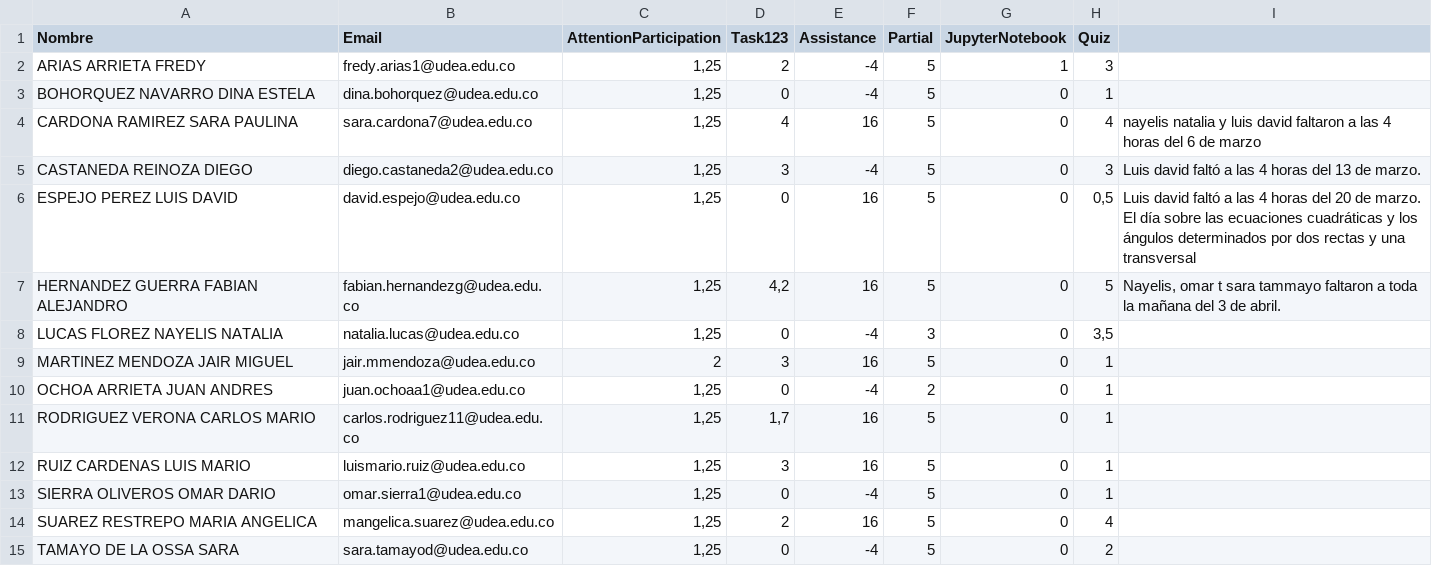
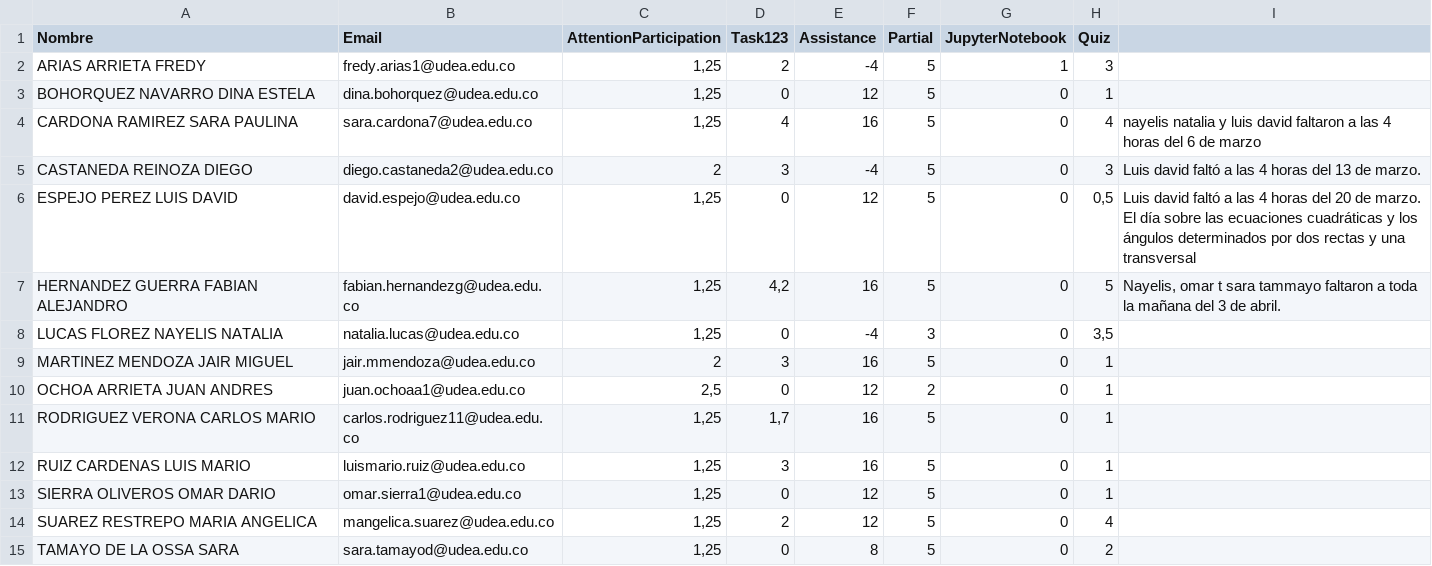
Before and after one commit to marco-canas/groups_list, a CSV file: seminario_didactica_aritmetica.csv, drawn as a sheet.

Commit message:
notas de seminario preliminares

```diff
--- a/seminario_didactica_aritmetica.csv
+++ b/seminario_didactica_aritmetica.csv
@@ -2,6 +2,6 @@ Nombre,Email,AttentionParticipation,Task123,Assistance,Partial,JupyterNotebook,Q
 ARIAS ARRIETA FREDY,fredy.arias1@udea.edu.co,"1,25",2,-4,5,1,3,
-BOHORQUEZ NAVARRO DINA ESTELA,dina.bohorquez@udea.edu.co,"1,25",0,-4,5,0,1,
+BOHORQUEZ NAVARRO DINA ESTELA,dina.bohorquez@udea.edu.co,"1,25",0,12,5,0,1,
 CARDONA RAMIREZ SARA PAULINA,sara.cardona7@udea.edu.co,"1,25",4,16,5,0,4,nayelis natalia y luis david faltaron a las 4 horas del 6 de marzo
-CASTANEDA REINOZA DIEGO,diego.castaneda2@udea.edu.co,"1,25",3,-4,5,0,3,Luis david faltó a las 4 horas del 13 de marzo.
-ESPEJO PEREZ LUIS DAVID,david.espejo@udea.edu.co,"1,25",0,16,5,0,"0,5",Luis david faltó a las 4 horas del 20 de marzo. El día sobre las ecuaciones cuadráticas y los ángulos determinados por dos rectas y una transversal
+CASTANEDA REINOZA DIEGO,diego.castaneda2@udea.edu.co,2,3,-4,5,0,3,Luis david faltó a las 4 horas del 13 de marzo.
+ESPEJO PEREZ LUIS DAVID,david.espejo@udea.edu.co,"1,25",0,12,5,0,"0,5",Luis david faltó a las 4 horas del 20 de marzo. El día sobre las ecuaciones cuadráticas y los ángulos determinados por dos rectas y una transversal
 HERNANDEZ GUERRA FABIAN ALEJANDRO,fabian.hernandezg@udea.edu.co,"1,25","4,2",16,5,0,5,"Nayelis, omar t sara tammayo faltaron a toda la mañana del 3 de abril. "
@@ -9,7 +9,7 @@ LUCAS FLOREZ NAYELIS NATALIA,natalia.lucas@udea.edu.co,"1,25",0,-4,3,0,"3,5",
 MARTINEZ MENDOZA JAIR MIGUEL,jair.mmendoza@udea.edu.co,2,3,16,5,0,1,
-OCHOA ARRIETA JUAN ANDRES,juan.ochoaa1@udea.edu.co,"1,25",0,-4,2,0,1,
+OCHOA ARRIETA JUAN ANDRES,juan.ochoaa1@udea.edu.co,"2,5",0,12,2,0,1,
 RODRIGUEZ VERONA CARLOS MARIO,carlos.rodriguez11@udea.edu.co,"1,25","1,7",16,5,0,1,
 RUIZ CARDENAS LUIS MARIO,luismario.ruiz@udea.edu.co,"1,25",3,16,5,0,1,
-SIERRA OLIVEROS OMAR DARIO,omar.sierra1@udea.edu.co,"1,25",0,-4,5,0,1,
-SUAREZ RESTREPO MARIA ANGELICA,mangelica.suarez@udea.edu.co,"1,25",2,16,5,0,4,
-TAMAYO DE LA OSSA SARA,sara.tamayod@udea.edu.co,"1,25",0,-4,5,0,2,
+SIERRA OLIVEROS OMAR DARIO,omar.sierra1@udea.edu.co,"1,25",0,12,5,0,1,
+SUAREZ RESTREPO MARIA ANGELICA,mangelica.suarez@udea.edu.co,"1,25",2,12,5,0,4,
+TAMAYO DE LA OSSA SARA,sara.tamayod@udea.edu.co,"1,25",0,8,5,0,2,
```
Also changed, not shown: calculo_integral.csv, math1.csv, 1 other file.
